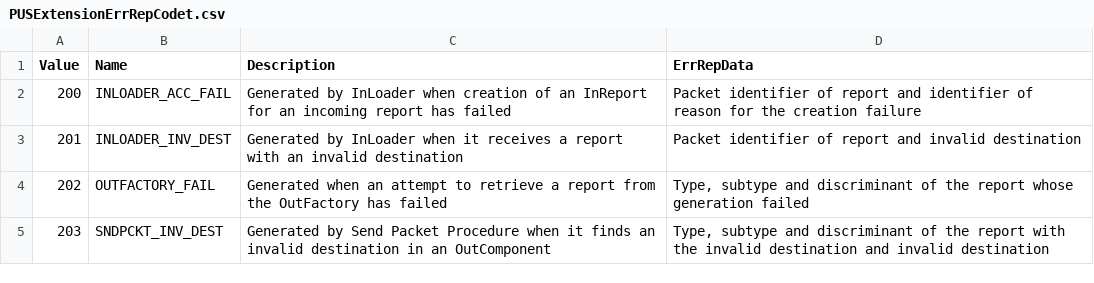
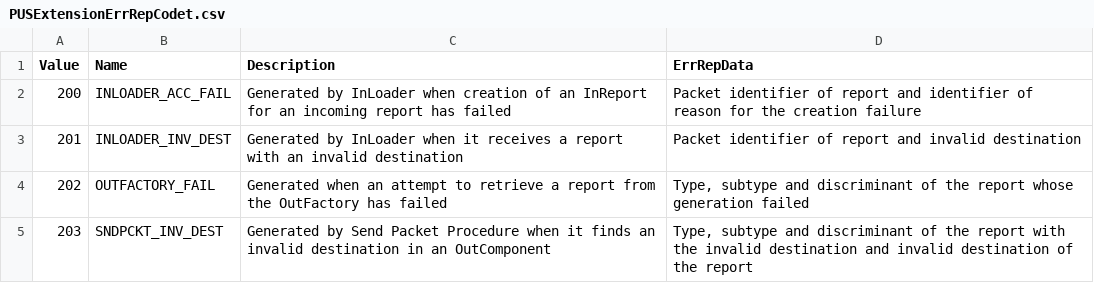
Before and after one commit to pnp-software/cordetfw-pus, a CSV file: doc/pus/GeneratedTables/PUSExtensionErrRepCodet.csv, drawn as a sheet.

```diff
--- a/doc/pus/GeneratedTables/PUSExtensionErrRepCodet.csv
+++ b/doc/pus/GeneratedTables/PUSExtensionErrRepCodet.csv
@@ -4,2 +4,2 @@ Value|Name|Description|ErrRepData
 202|OUTFACTORY_FAIL|Generated when an attempt to retrieve a report from the OutFactory has failed|Type, subtype and discriminant of the report whose generation failed
-203|SNDPCKT_INV_DEST|Generated by Send Packet Procedure when it finds an invalid destination in an OutComponent|Type, subtype and discriminant of the report with the invalid destination and invalid destination
+203|SNDPCKT_INV_DEST|Generated by Send Packet Procedure when it finds an invalid destination in an OutComponent|Type, subtype and discriminant of the report with the invalid destination and invalid destination of the report
```
Also changed, not shown: doc/pus/GeneratedTables/PUSExtensionServiceOverview.csv, 20 other files.
